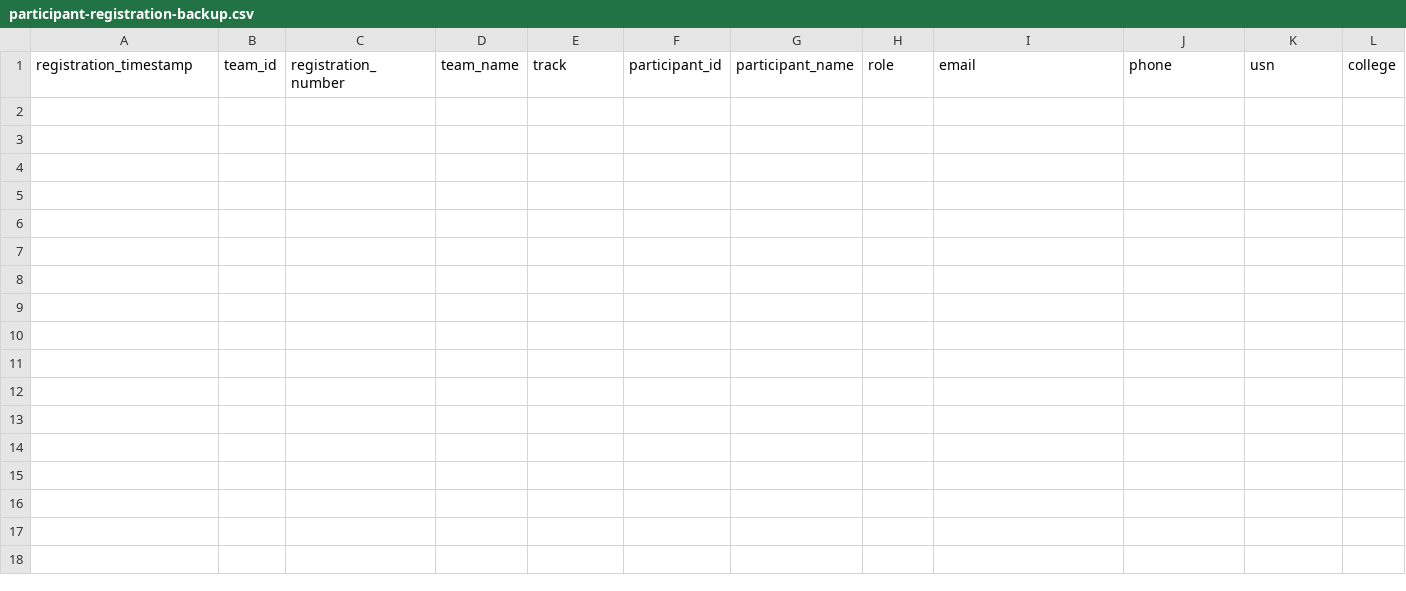
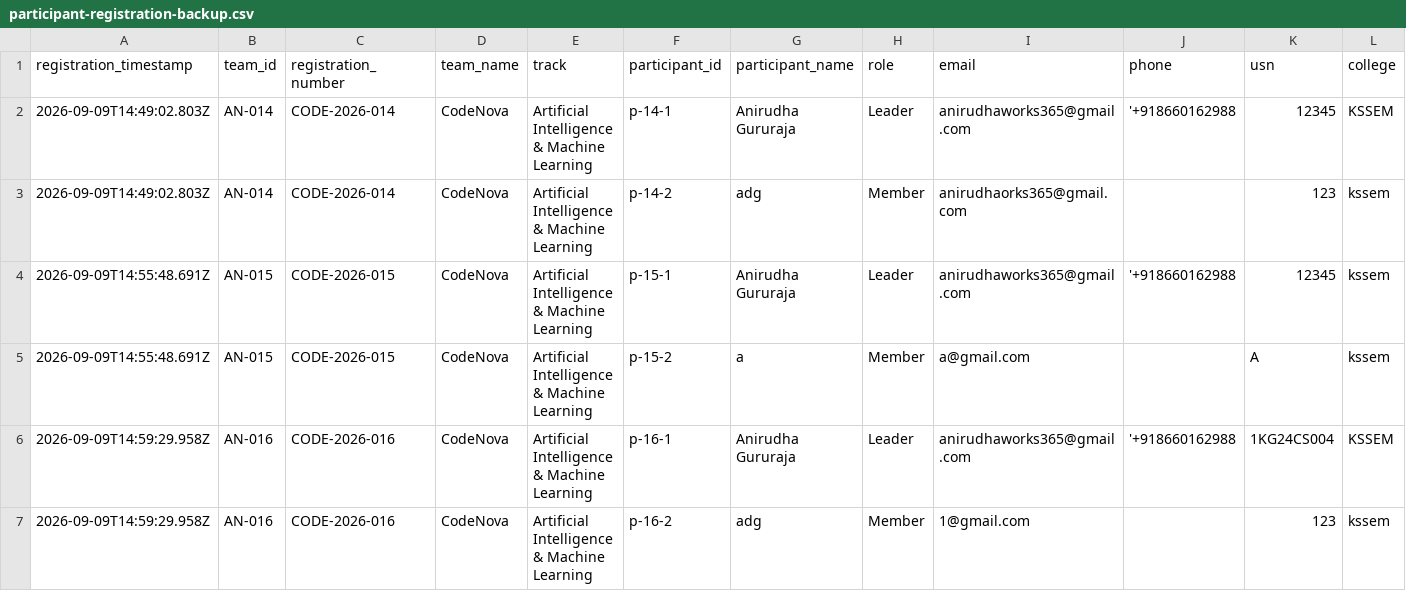
Before and after one commit to anirudhadg04/dih, a CSV file: backups/participant-registration-backup.csv, drawn as a sheet; only a part is shown; rows hold the shown columns only; the diff names each change by its address in the sheet, - before the commit and + after, or states it on an @@ line.

```diff
--- a/backups/participant-registration-backup.csv
+++ b/backups/participant-registration-backup.csv
+row 2: 2026-09-09T14:49:02.803Z | AN-014 | CODE-2026-014 | CodeNova | Artificial Intelligence & Machine Learning | p-14-1 | Anirudha Gururaja | Leader | anirudhaworks365@gmail.com | '+918660162988 | 12345 | KSSEM
+row 3: 2026-09-09T14:49:02.803Z | AN-014 | CODE-2026-014 | CodeNova | Artificial Intelligence & Machine Learning | p-14-2 | adg | Member | anirudhaorks365@gmail.com |  | 123 | kssem
+row 4: 2026-09-09T14:55:48.691Z | AN-015 | CODE-2026-015 | CodeNova | Artificial Intelligence & Machine Learning | p-15-1 | Anirudha Gururaja | Leader | anirudhaworks365@gmail.com | '+918660162988 | 12345 | kssem
+row 5: 2026-09-09T14:55:48.691Z | AN-015 | CODE-2026-015 | CodeNova | Artificial Intelligence & Machine Learning | p-15-2 | a | Member | a@gmail.com |  | A | kssem
+row 6: 2026-09-09T14:59:29.958Z | AN-016 | CODE-2026-016 | CodeNova | Artificial Intelligence & Machine Learning | p-16-1 | Anirudha Gururaja | Leader | anirudhaworks365@gmail.com | '+918660162988 | 1KG24CS004 | KSSEM
+row 7: 2026-09-09T14:59:29.958Z | AN-016 | CODE-2026-016 | CodeNova | Artificial Intelligence & Machine Learning | p-16-2 | adg | Member | 1@gmail.com |  | 123 | kssem
```
Also changed, not shown: 4 other files.
